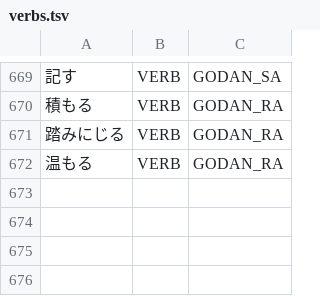
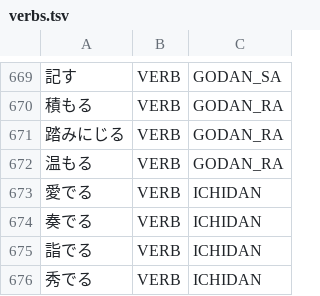
Before and after one commit to libraz/suzume, a TSV file: data/core/verbs.tsv, drawn as a sheet; only a part is shown, gaps mark what is left out; the diff names each change by its address in the sheet, - before the commit and + after, or states it on an @@ line.

Commit message:
fix(dictionary): register the single-kanji ichidan verbs whose okurigana is de
- add the four missing L2 core entries of the single-kanji-stem ichidan
  shape that takes de as its okurigana, alongside the two siblings of the
  same shape already registered in data/core/verbs.tsv
- without the entries these stems were read as a noun followed by a
  particle instead of as one verb
- the contrast against a kanji-run interior followed by the copula is
  lexical rather than structural: neither scoring penalty that suppresses
  the verb reading can be relaxed without splitting kanji compounds, so
  the dictionary is what separates the two readings

```diff
--- a/data/core/verbs.tsv
+++ b/data/core/verbs.tsv
+row 673: 愛でる | VERB | ICHIDAN
+row 674: 奏でる | VERB | ICHIDAN
+row 675: 詣でる | VERB | ICHIDAN
+row 676: 秀でる | VERB | ICHIDAN
```
